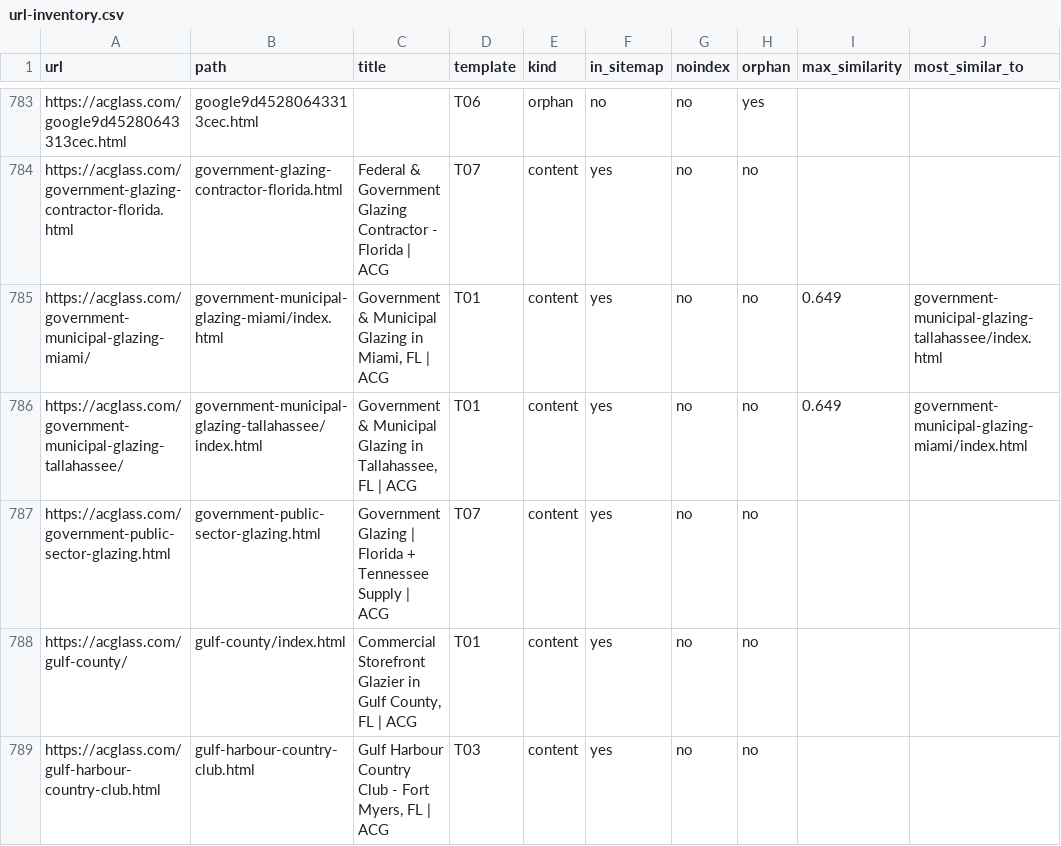
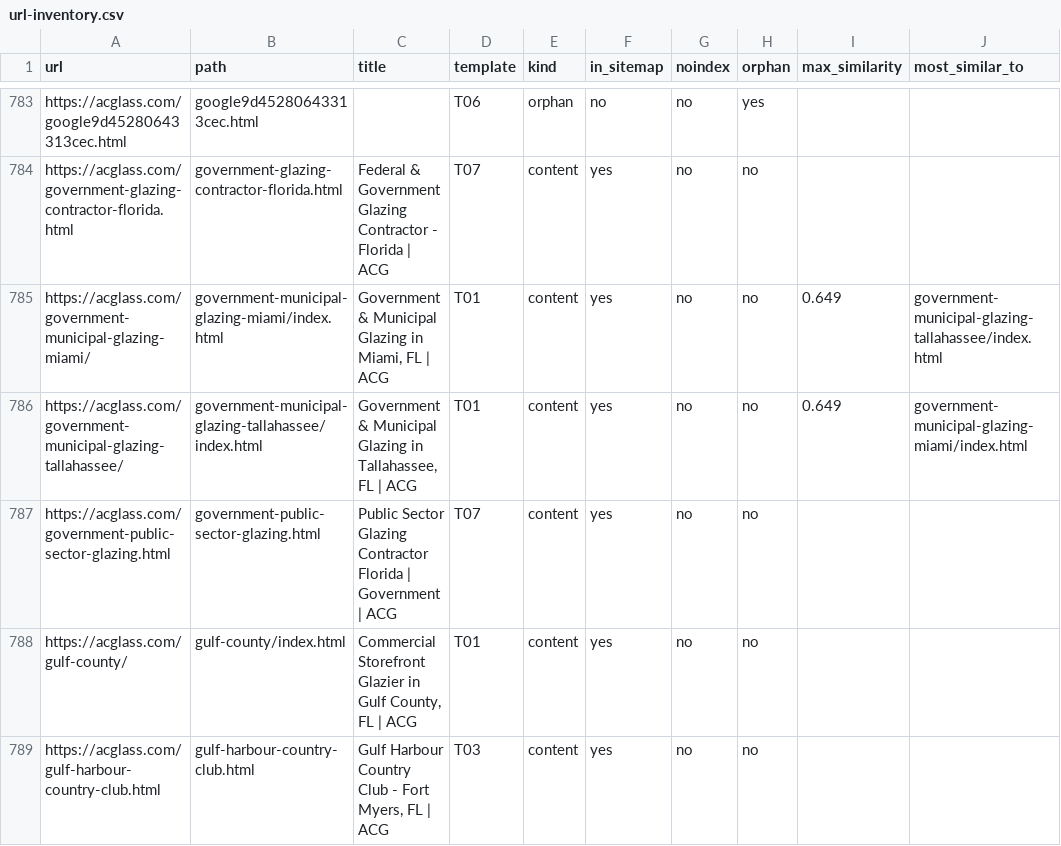
Before and after one commit to cwalsh7997/acglass-website, a CSV file: .github/agent-state/state/url-inventory.csv, drawn as a sheet; only a part is shown, gaps mark what is left out; the diff names each change by its address in the sheet, - before the commit and + after, or states it on an @@ line.

```diff
--- a/.github/agent-state/state/url-inventory.csv
+++ b/.github/agent-state/state/url-inventory.csv
-C787 (title): Government Glazing | Florida + Tennessee Supply | ACG
+C787 (title): Public Sector Glazing Contractor Florida | Government | ACG
```
Also changed, not shown: 5 other files.
